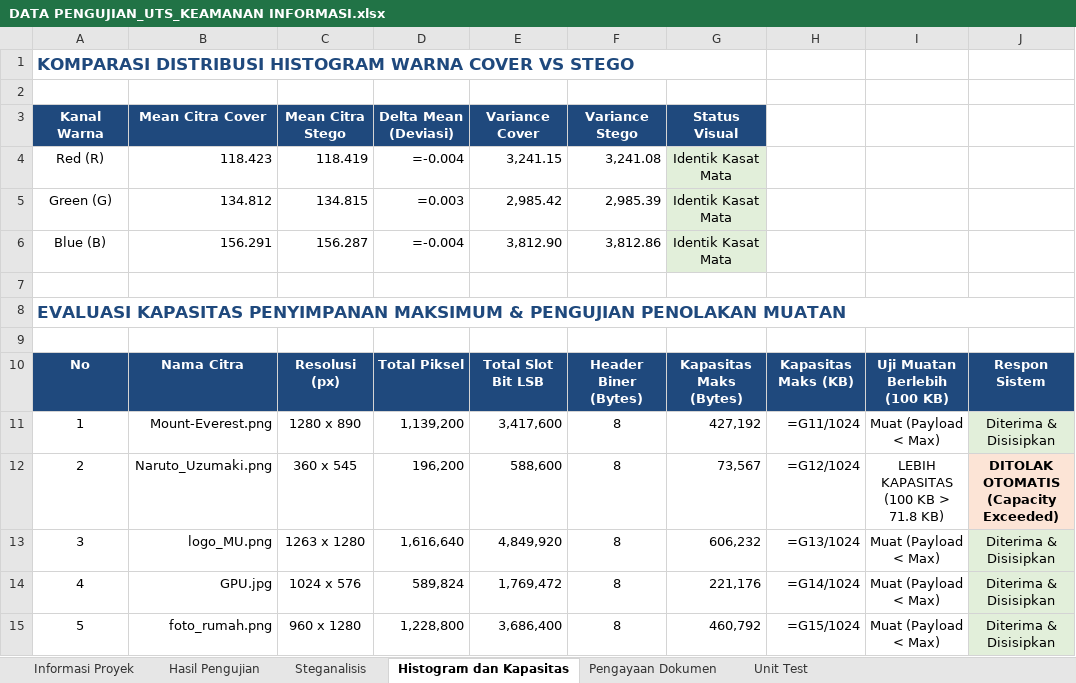
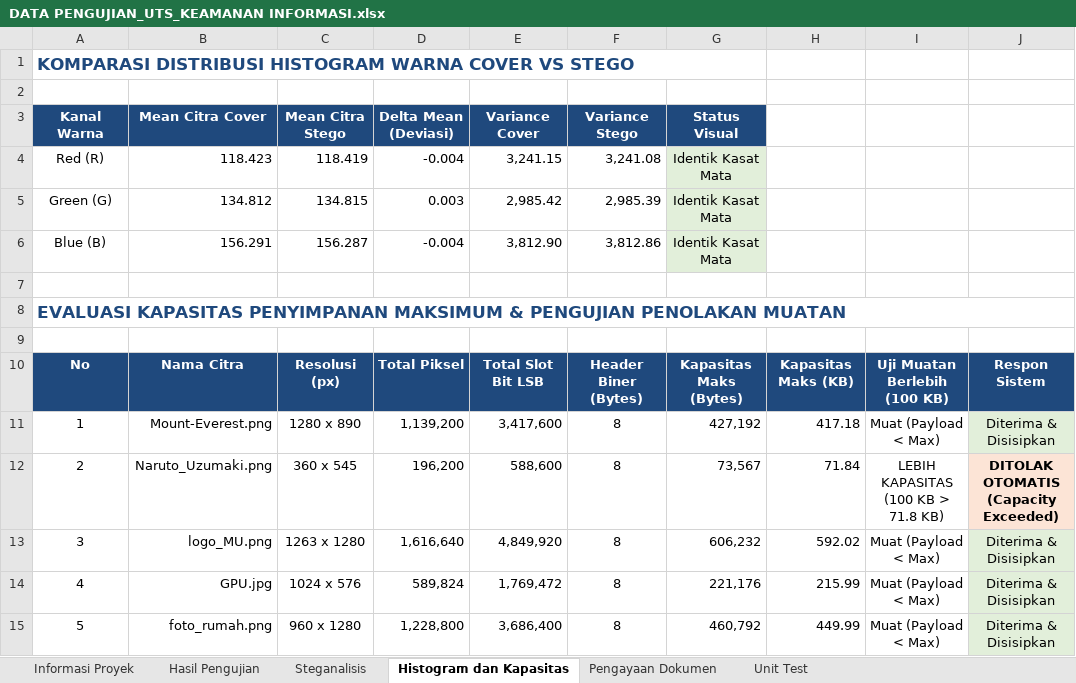
Before and after one commit to fathirrizkifadillah/HideBit, an Excel workbook: DATA PENGUJIAN_UTS_KEAMANAN INFORMASI.xlsx, sheet Histogram dan Kapasitas, drawn as a sheet; values as stored, in another font and other column widths than the file's, no borders; formulas without a stored value are shown as written; the diff names each change by its address in the sheet, - before the commit and + after, or states it on an @@ line.

```diff
--- a/DATA PENGUJIAN_UTS_KEAMANAN INFORMASI.xlsx (sheet Histogram dan Kapasitas)
+++ b/DATA PENGUJIAN_UTS_KEAMANAN INFORMASI.xlsx (sheet Histogram dan Kapasitas)
-D4 (Delta Mean (Deviasi)): =-0.004
+D4 (Delta Mean (Deviasi)): -0.004
-D5 (Delta Mean (Deviasi)): =0.003
+D5 (Delta Mean (Deviasi)): 0.003
-D6 (Delta Mean (Deviasi)): =-0.004
+D6 (Delta Mean (Deviasi)): -0.004
-H11: =G11/1024
+H11: 417.18
-H12: =G12/1024
+H12: 71.84
-H13: =G13/1024
+H13: 592.02
-H14: =G14/1024
+H14: 215.99
-H15: =G15/1024
+H15: 449.99
```
Also changed, not shown: sheet Hasil Pengujian, sheet Informasi Proyek, 1 other file.
